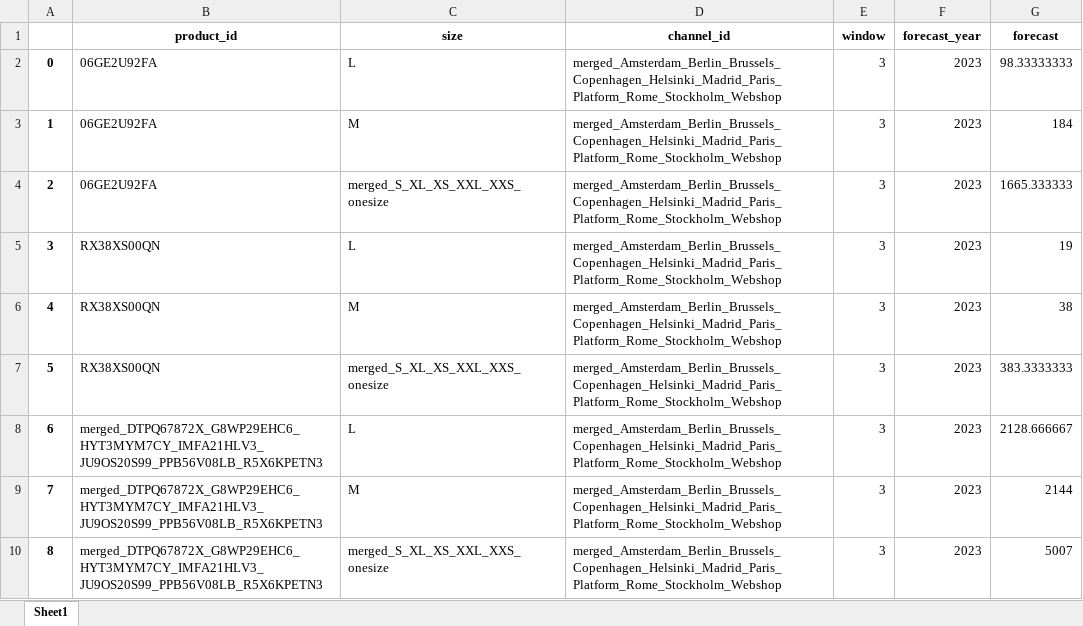
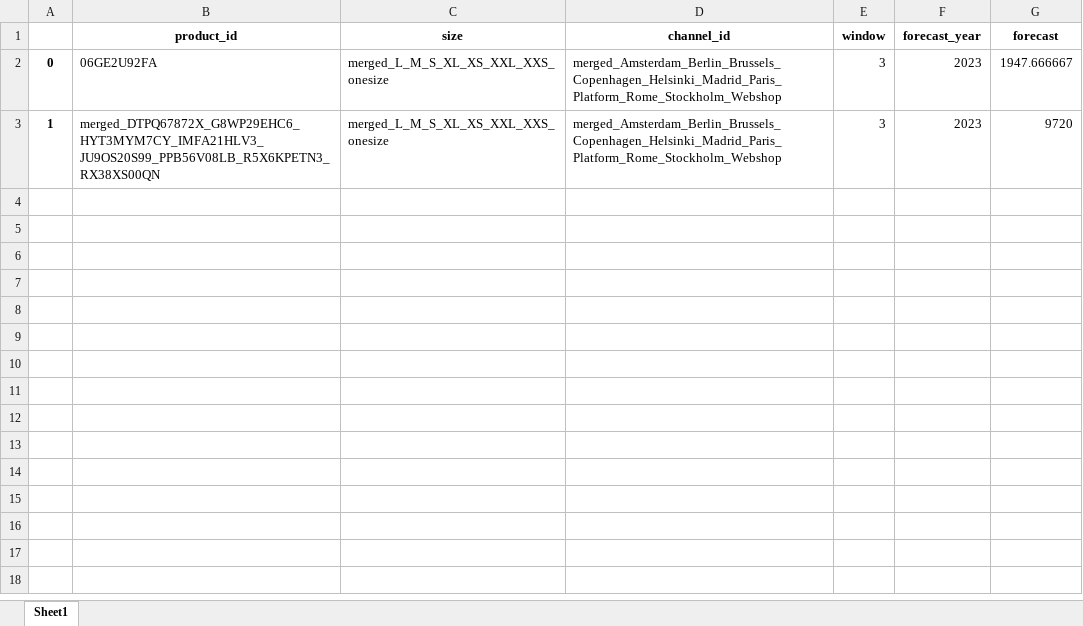
Before and after one commit to biekeleenknegt/SCM_GW, an Excel workbook: Forecasts_2023_MA.xlsx, sheet Sheet1, drawn as a sheet; values as stored, in another font and other column widths than the file's, no borders; the diff names each change by its address in the sheet, - before the commit and + after, or states it on an @@ line.

```diff
--- a/Forecasts_2023_MA.xlsx (sheet Sheet1)
+++ b/Forecasts_2023_MA.xlsx (sheet Sheet1)
-C2 (size): L
+C2 (size): merged_L_M_S_XL_XS_XXL_XXS_onesize
-G2 (forecast): 98.33333333
+G2 (forecast): 1947.666667
-B3 (product_id): 06GE2U92FA
+B3 (product_id): merged_DTPQ67872X_G8WP29EHC6_HYT3MYM7CY_IMFA21HLV3_JU9OS20S99_PPB56V08LB_R5X6KPETN3_RX38XS00QN
-C3 (size): M
+C3 (size): merged_L_M_S_XL_XS_XXL_XXS_onesize
-G3 (forecast): 184
+G3 (forecast): 9720
-row 4: 2 | 06GE2U92FA | merged_S_XL_XS_XXL_XXS_onesize | merged_Amsterdam_Berlin_Brussels_Copenhagen_Helsinki_Madrid_Paris_Platform_Rome_Stockholm_Webshop | 3 | 2023 | 1665.333333
-row 5: 3 | RX38XS00QN | L | merged_Amsterdam_Berlin_Brussels_Copenhagen_Helsinki_Madrid_Paris_Platform_Rome_Stockholm_Webshop | 3 | 2023 | 19
-row 6: 4 | RX38XS00QN | M | merged_Amsterdam_Berlin_Brussels_Copenhagen_Helsinki_Madrid_Paris_Platform_Rome_Stockholm_Webshop | 3 | 2023 | 38
-row 7: 5 | RX38XS00QN | merged_S_XL_XS_XXL_XXS_onesize | merged_Amsterdam_Berlin_Brussels_Copenhagen_Helsinki_Madrid_Paris_Platform_Rome_Stockholm_Webshop | 3 | 2023 | 383.3333333
-row 8: 6 | merged_DTPQ67872X_G8WP29EHC6_HYT3MYM7CY_IMFA21HLV3_JU9OS20S99_PPB56V08LB_R5X6KPETN3 | L | merged_Amsterdam_Berlin_Brussels_Copenhagen_Helsinki_Madrid_Paris_Platform_Rome_Stockholm_Webshop | 3 | 2023 | 2128.666667
-row 9: 7 | merged_DTPQ67872X_G8WP29EHC6_HYT3MYM7CY_IMFA21HLV3_JU9OS20S99_PPB56V08LB_R5X6KPETN3 | M | merged_Amsterdam_Berlin_Brussels_Copenhagen_Helsinki_Madrid_Paris_Platform_Rome_Stockholm_Webshop | 3 | 2023 | 2144
-row 10: 8 | merged_DTPQ67872X_G8WP29EHC6_HYT3MYM7CY_IMFA21HLV3_JU9OS20S99_PPB56V08LB_R5X6KPETN3 | merged_S_XL_XS_XXL_XXS_onesize | merged_Amsterdam_Berlin_Brussels_Copenhagen_Helsinki_Madrid_Paris_Platform_Rome_Stockholm_Webshop | 3 | 2023 | 5007
```
Also changed, not shown: Forecasts_Validation_MA/Validation_Forecasts_2023.xlsx, Real_Demand_merged_output.xlsx, 21 other files.
